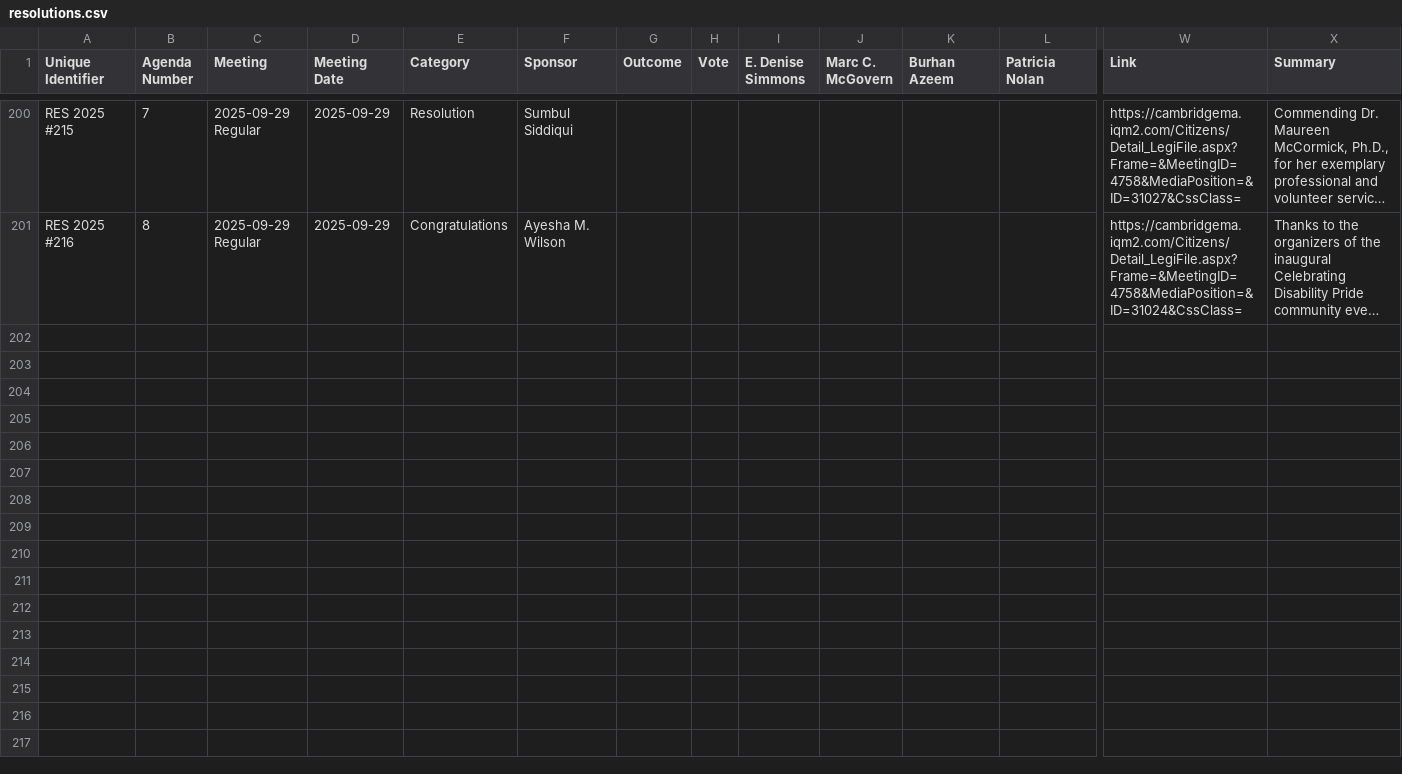
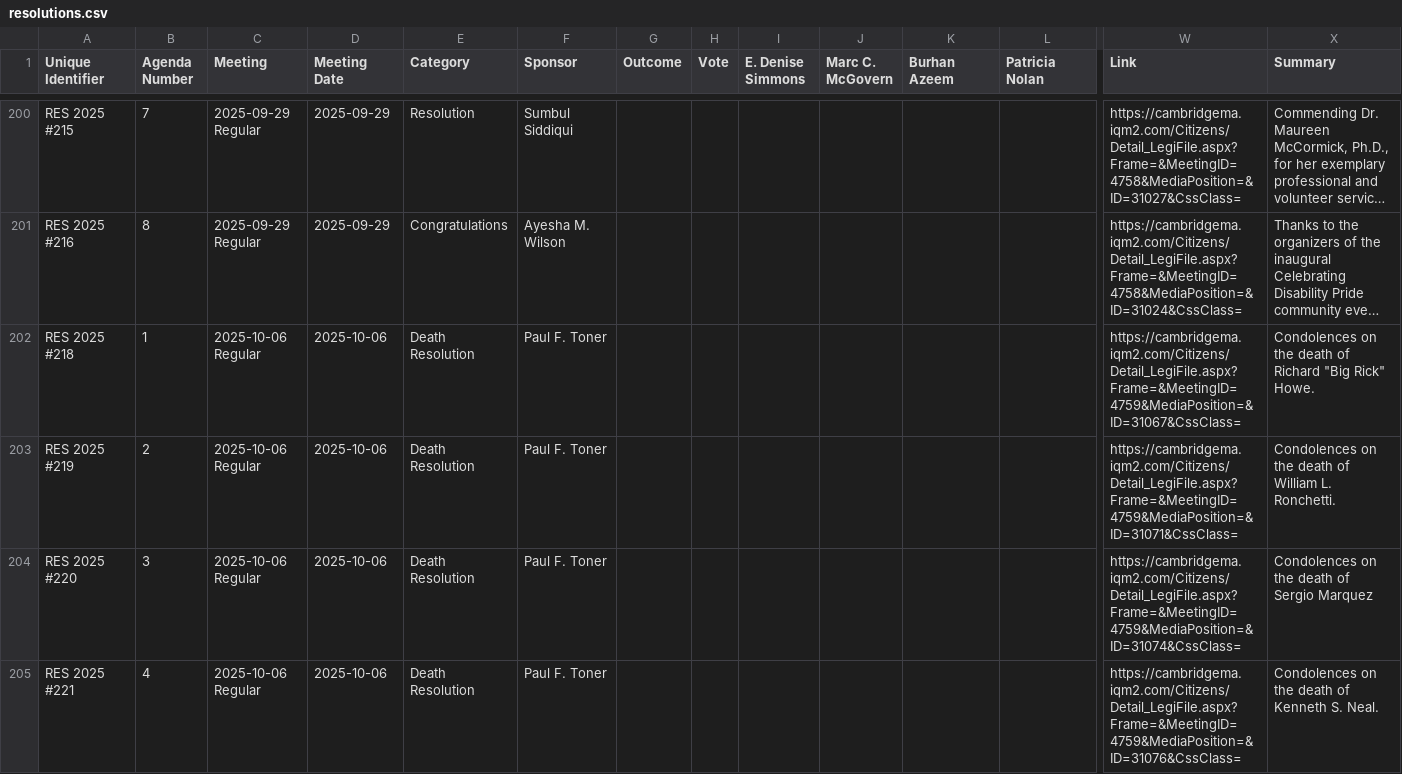
Before and after one commit to cjfman/Cambridge-Review, a CSV file: meeting_data/processed/2025/resolutions.csv, drawn as a sheet; only a part is shown, gaps mark what is left out; long unchanged cells end in …; rows hold the shown columns only; the diff covers the shown part only; the diff names each change by its address in the sheet, - before the commit and + after, or states it on an @@ line.

```diff
--- a/meeting_data/processed/2025/resolutions.csv
+++ b/meeting_data/processed/2025/resolutions.csv
+row 202: RES 2025 #218 | 1 | 2025-10-06 Regular | 2025-10-06 | Death Resolution | Paul F. Toner |  |  |  |  |  |  | https://cambridgema.iqm2.com/Citizens/Detail_LegiFile.aspx?Frame=&MeetingID=4759&MediaPosition=&ID=31067&CssClass= | Condolences on the death of Richard "Big Rick" Howe.
+row 203: RES 2025 #219 | 2 | 2025-10-06 Regular | 2025-10-06 | Death Resolution | Paul F. Toner |  |  |  |  |  |  | https://cambridgema.iqm2.com/Citizens/Detail_LegiFile.aspx?Frame=&MeetingID=4759&MediaPosition=&ID=31071&CssClass= | Condolences on the death of William L. Ronchetti.
+row 204: RES 2025 #220 | 3 | 2025-10-06 Regular | 2025-10-06 | Death Resolution | Paul F. Toner |  |  |  |  |  |  | https://cambridgema.iqm2.com/Citizens/Detail_LegiFile.aspx?Frame=&MeetingID=4759&MediaPosition=&ID=31074&CssClass= | Condolences on the death of Sergio Marquez
+row 205: RES 2025 #221 | 4 | 2025-10-06 Regular | 2025-10-06 | Death Resolution | Paul F. Toner |  |  |  |  |  |  | https://cambridgema.iqm2.com/Citizens/Detail_LegiFile.aspx?Frame=&MeetingID=4759&MediaPosition=&ID=31076&CssClass= | Condolences on the death of Kenneth S. Neal.
```
Also changed, not shown: 3 added rows elsewhere in this file, meeting_data/processed/2025/cma.csv, meeting_data/processed/2025/policy_orders.csv, 2 other files.
